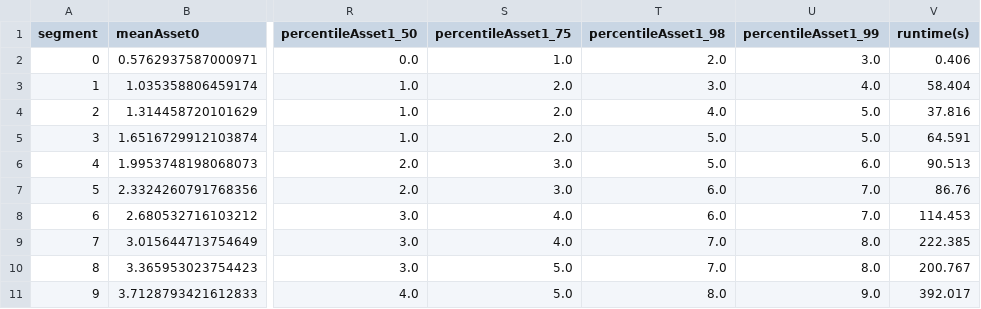
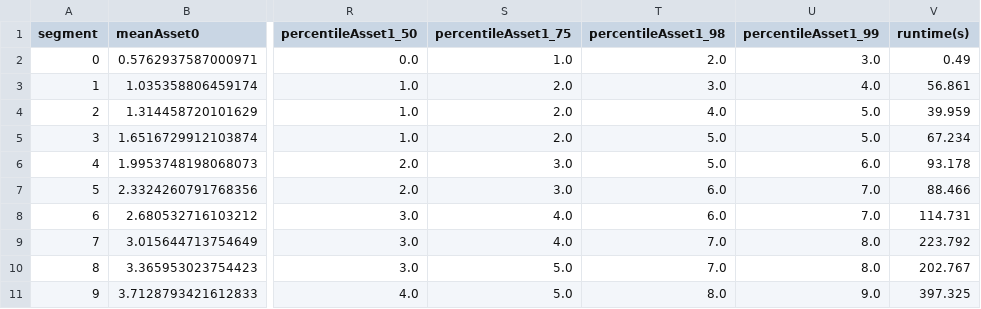
Before and after one commit to areenberg/TranReloc, a CSV file: TranReloc incl R/Results/results.csv, drawn as a sheet; only a part is shown, gaps mark what is left out; the diff names each change by its address in the sheet, - before the commit and + after, or states it on an @@ line.

```diff
--- a/TranReloc incl R/Results/results.csv
+++ b/TranReloc incl R/Results/results.csv
-V2 (runtime(s)): 0.406
+V2 (runtime(s)): 0.49
-V3 (runtime(s)): 58.404
+V3 (runtime(s)): 56.861
-V4 (runtime(s)): 37.816
+V4 (runtime(s)): 39.959
-V5 (runtime(s)): 64.591
+V5 (runtime(s)): 67.234
-V6 (runtime(s)): 90.513
+V6 (runtime(s)): 93.178
-V7 (runtime(s)): 86.76
+V7 (runtime(s)): 88.466
-V8 (runtime(s)): 114.453
+V8 (runtime(s)): 114.731
-V9 (runtime(s)): 222.385
+V9 (runtime(s)): 223.792
-V10 (runtime(s)): 200.767
+V10 (runtime(s)): 202.767
-V11 (runtime(s)): 392.017
+V11 (runtime(s)): 397.325
```
Also changed, not shown: 1 other file.
